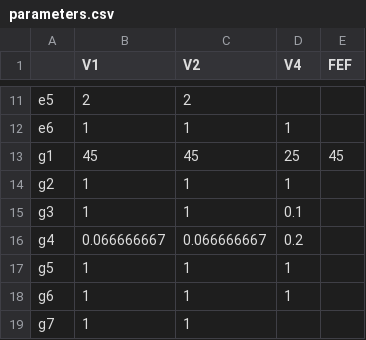
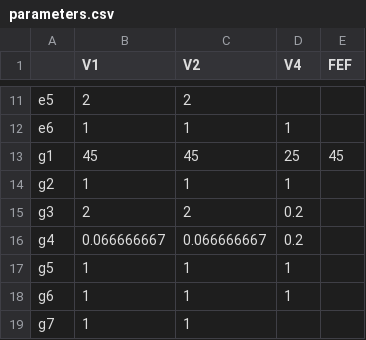
Before and after one commit to zachnudels/salience_model, a CSV file: parameters.csv, drawn as a sheet; only a part is shown, gaps mark what is left out.

```diff
--- a/parameters.csv
+++ b/parameters.csv
@@ -14,3 +14,3 @@ g1,45,45,25,45
 g2,1,1,1,
-g3,1,1,0.1,
+g3,2,2,0.2,
 g4,0.066666667,0.066666667,0.2,
```
Also changed, not shown: notebooks/poort_results/v1.csv, notebooks/poort_results/v4.csv, 4 other files.
